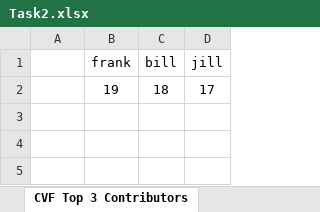
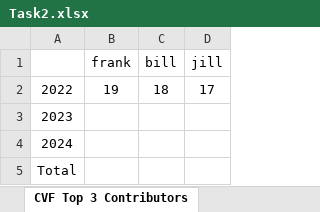
Before and after one commit to devon4329/Python3080Projcect, an Excel workbook: Task2.xlsx, sheet CVF Top 3 Contributors, drawn as a sheet; values as stored, in another font and other column widths than the file's, no borders; the diff names each change by its address in the sheet, - before the commit and + after, or states it on an @@ line.

Commit message:
Updated create_sheet function
Updated the Create_sheet function so the years and total categories are added to the sheet.

```diff
--- a/Task2.xlsx (sheet CVF Top 3 Contributors)
+++ b/Task2.xlsx (sheet CVF Top 3 Contributors)
-A2: (empty)
+A2: 2022
+row 3: 2023
+row 4: 2024
+row 5: Total
```
Also changed, not shown: 2 other files.
